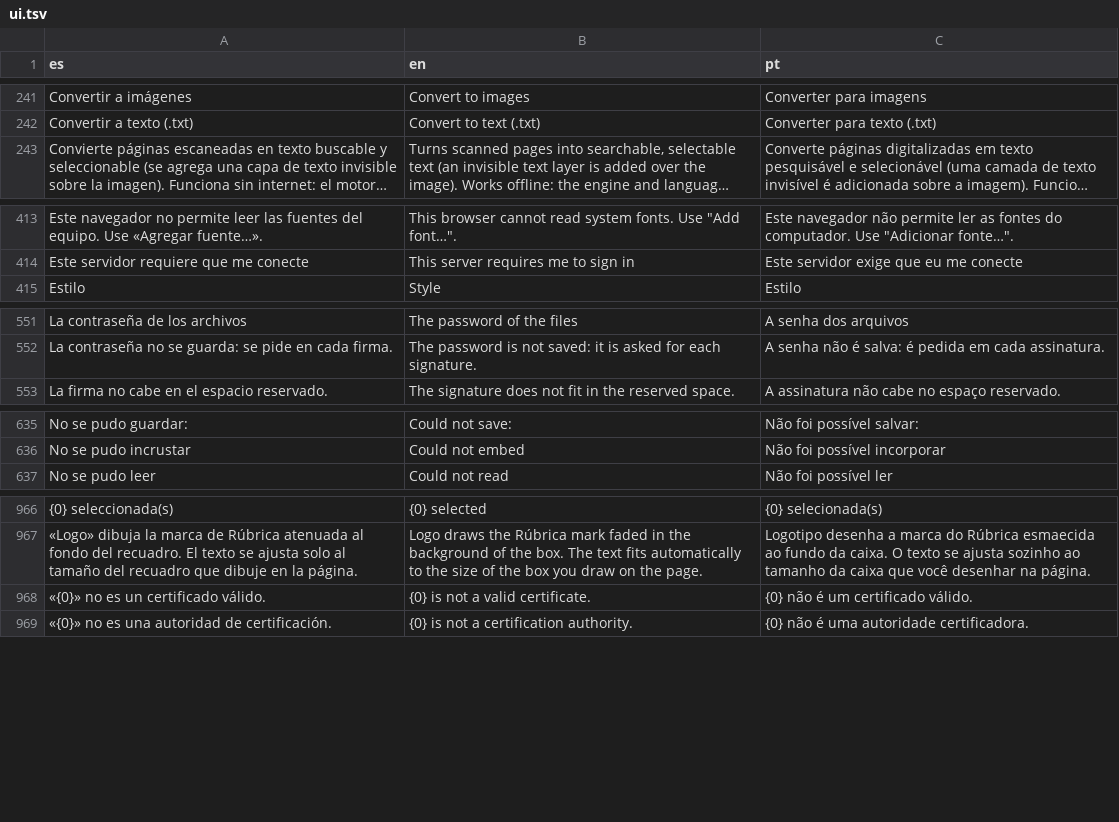
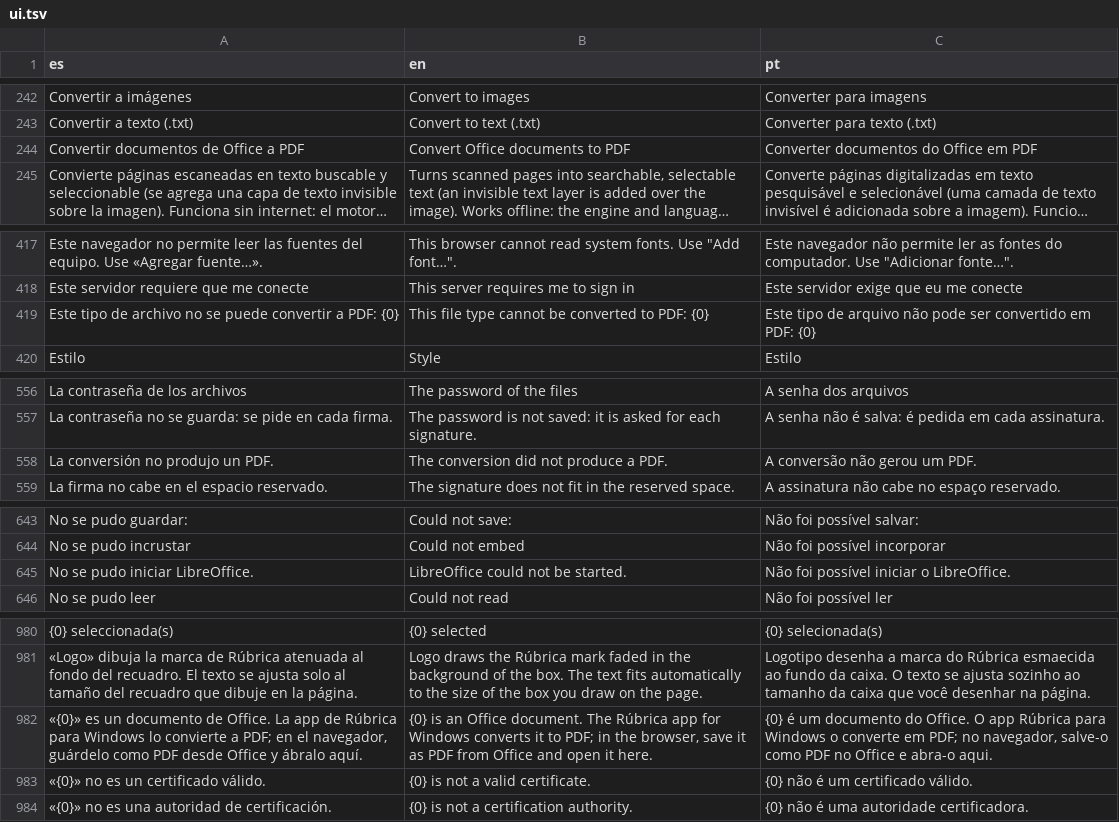
Before and after one commit to ArgetlamZMA/Rubrica, a TSV file: web/src/i18n/ui.tsv, drawn as a sheet; only a part is shown, gaps mark what is left out; long unchanged cells end in …; the diff covers the shown part only; the diff names each change by its address in the sheet, - before the commit and + after, or states it on an @@ line.

```diff
--- a/web/src/i18n/ui.tsv
+++ b/web/src/i18n/ui.tsv
+row 244: Convertir documentos de Office a PDF | Convert Office documents to PDF | Converter documentos do Office em PDF
+row 419: Este tipo de archivo no se puede convertir a PDF: {0} | This file type cannot be converted to PDF: {0} | Este tipo de arquivo não pode ser convertido em PDF: {0}
+row 558: La conversión no produjo un PDF. | The conversion did not produce a PDF. | A conversão não gerou um PDF.
+row 645: No se pudo iniciar LibreOffice. | LibreOffice could not be started. | Não foi possível iniciar o LibreOffice.
+row 982: «{0}» es un documento de Office. La app de Rúbrica para Windows lo convierte a PDF; en el navegador, guárdelo como PDF desde Office y ábralo aquí. | {0} is an Office document. The Rúbrica app for Windows converts it to PDF; in the browser, save it as PDF from Office and open it here. | {0} é um documento do Office. O app Rúbrica para Windows o converte em PDF; no navegador, salve-o como PDF no Office e abra-o aqui.
```
Also changed, not shown: 10 added rows elsewhere in this file, 12 other files.
